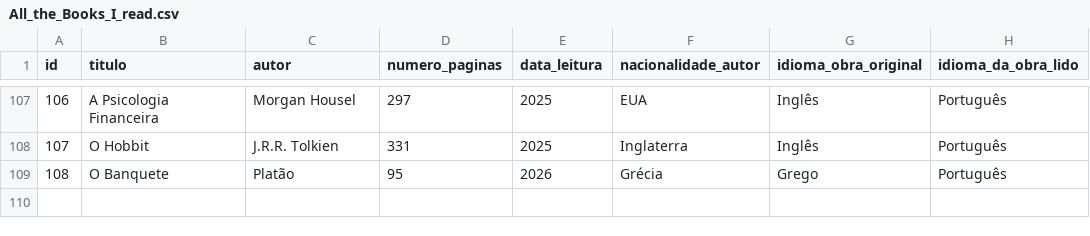
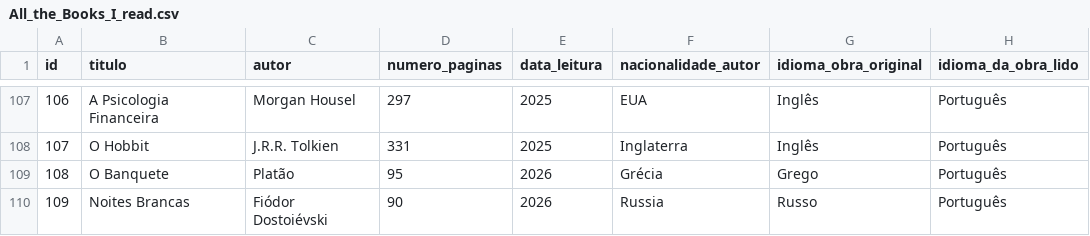
Before and after one commit to tsffarias/My-Books, a CSV file: All_the_Books_I_read.csv, drawn as a sheet; only a part is shown, gaps mark what is left out.

Commit message:
Restore header and add new book entry
Restored the header row and added a new entry for 'Noites Brancas' by Fiódor Dostoiévski.

```diff
--- a/All_the_Books_I_read.csv
+++ b/All_the_Books_I_read.csv
@@ -109 +109,2 @@ id;titulo;autor;numero_paginas;data_leitura;nacionalidade_autor;idioma_obra_orig
 108;O Banquete;Platão;95;2026;Grécia;Grego;Português
+109;Noites Brancas;Fiódor Dostoiévski;90;2026;Russia;Russo;Português
```
